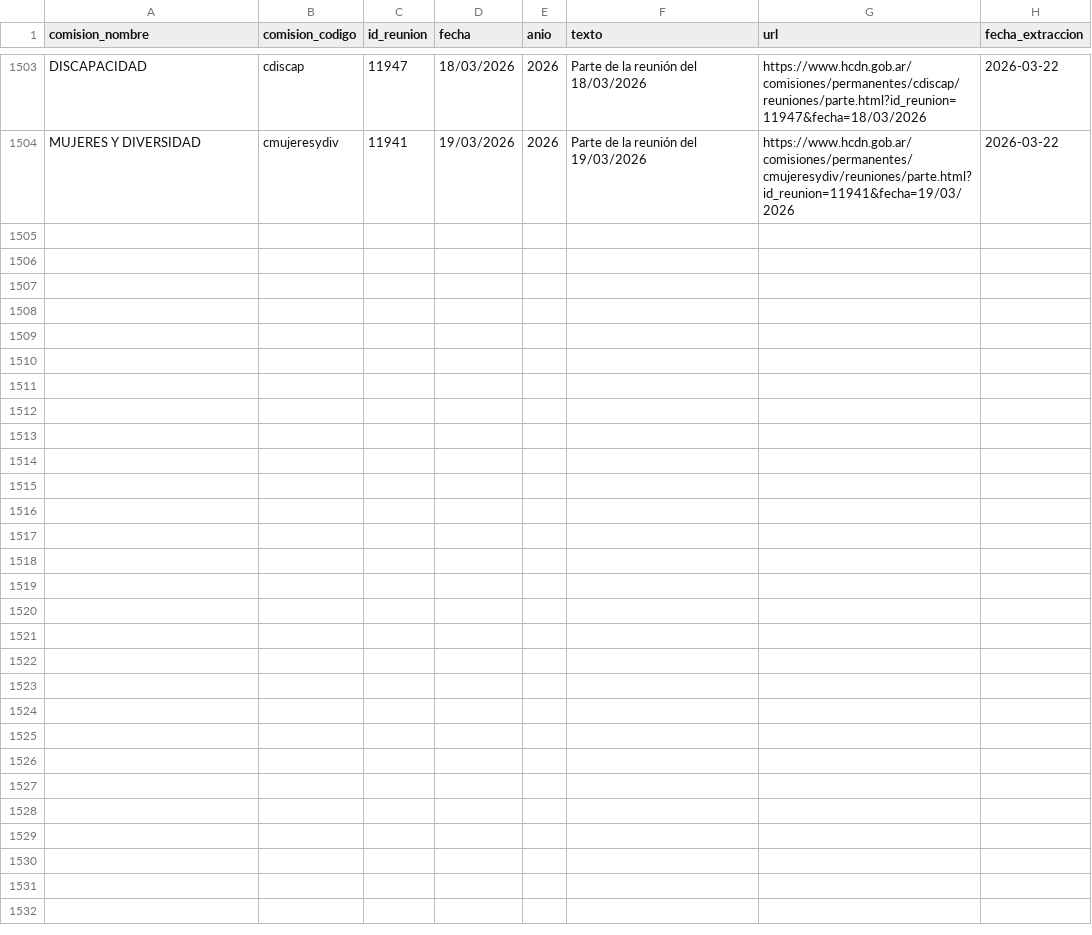
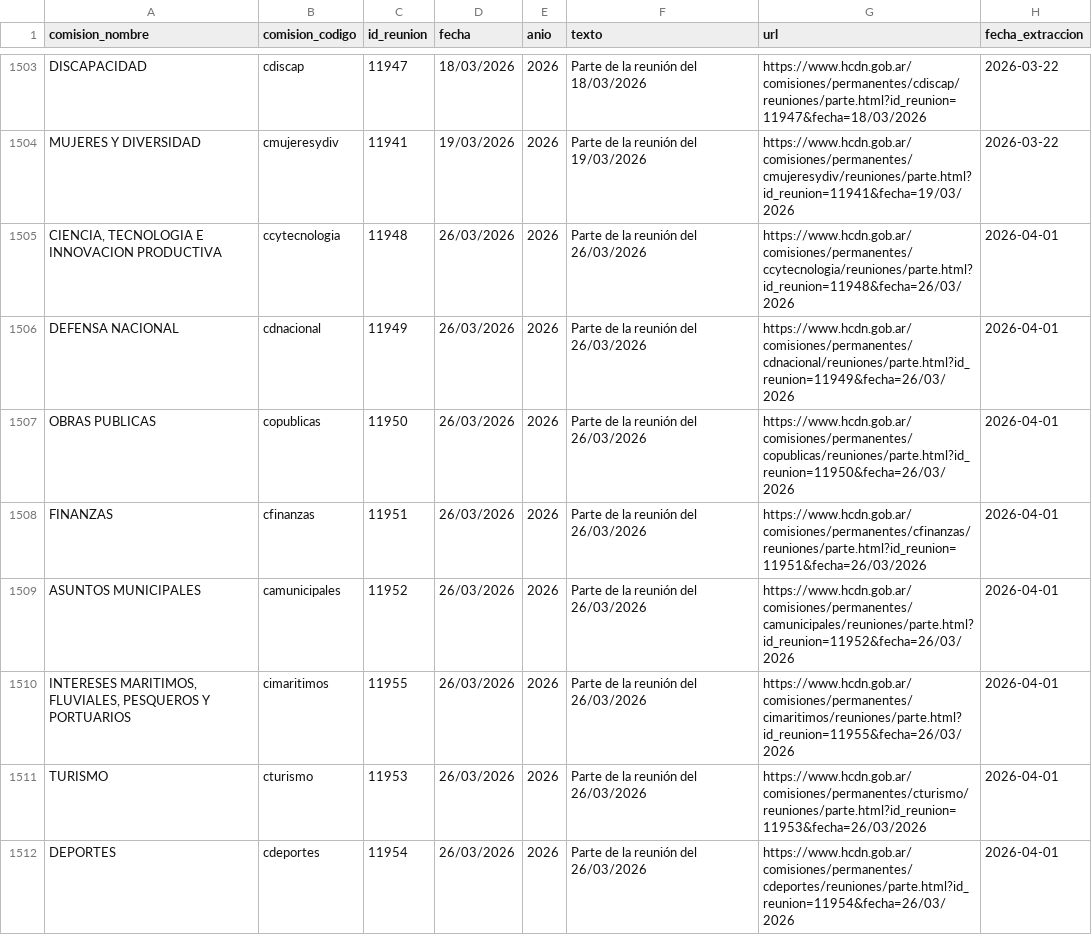
Before and after one commit to rusosnith/ScrapperTown, a CSV file: reuniones_diputados.csv, drawn as a sheet; only a part is shown, gaps mark what is left out.

```diff
--- a/reuniones_diputados.csv
+++ b/reuniones_diputados.csv
@@ -1504 +1504,9 @@ DISCAPACIDAD,cdiscap,11947,18/03/2026,2026,Parte de la reunión del 18/03/2026,h
 MUJERES Y DIVERSIDAD,cmujeresydiv,11941,19/03/2026,2026,Parte de la reunión del 19/03/2026,https://www.hcdn.gob.ar/comisiones/permanentes/cmujeresydiv/reuniones/parte.html?id_reunion=11941&fecha=19/03/2026,2026-03-22
+"CIENCIA, TECNOLOGIA E INNOVACION PRODUCTIVA",ccytecnologia,11948,26/03/2026,2026,Parte de la reunión del 26/03/2026,https://www.hcdn.gob.ar/comisiones/permanentes/ccytecnologia/reuniones/parte.html?id_reunion=11948&fecha=26/03/2026,2026-04-01
+DEFENSA NACIONAL,cdnacional,11949,26/03/2026,2026,Parte de la reunión del 26/03/2026,https://www.hcdn.gob.ar/comisiones/permanentes/cdnacional/reuniones/parte.html?id_reunion=11949&fecha=26/03/2026,2026-04-01
+OBRAS PUBLICAS,copublicas,11950,26/03/2026,2026,Parte de la reunión del 26/03/2026,https://www.hcdn.gob.ar/comisiones/permanentes/copublicas/reuniones/parte.html?id_reunion=11950&fecha=26/03/2026,2026-04-01
+FINANZAS,cfinanzas,11951,26/03/2026,2026,Parte de la reunión del 26/03/2026,https://www.hcdn.gob.ar/comisiones/permanentes/cfinanzas/reuniones/parte.html?id_reunion=11951&fecha=26/03/2026,2026-04-01
+ASUNTOS MUNICIPALES,camunicipales,11952,26/03/2026,2026,Parte de la reunión del 26/03/2026,https://www.hcdn.gob.ar/comisiones/permanentes/camunicipales/reuniones/parte.html?id_reunion=11952&fecha=26/03/2026,2026-04-01
+"INTERESES MARITIMOS, FLUVIALES, PESQUEROS Y PORTUARIOS",cimaritimos,11955,26/03/2026,2026,Parte de la reunión del 26/03/2026,https://www.hcdn.gob.ar/comisiones/permanentes/cimaritimos/reuniones/parte.html?id_reunion=11955&fecha=26/03/2026,2026-04-01
+TURISMO,cturismo,11953,26/03/2026,2026,Parte de la reunión del 26/03/2026,https://www.hcdn.gob.ar/comisiones/permanentes/cturismo/reuniones/parte.html?id_reunion=11953&fecha=26/03/2026,2026-04-01
+DEPORTES,cdeportes,11954,26/03/2026,2026,Parte de la reunión del 26/03/2026,https://www.hcdn.gob.ar/comisiones/permanentes/cdeportes/reuniones/parte.html?id_reunion=11954&fecha=26/03/2026,2026-04-01
```
Also changed, not shown: comisiones_diputados.csv, integrantes_comisiones.csv.
